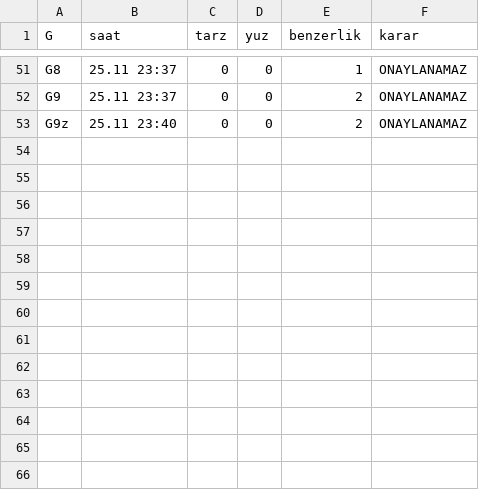
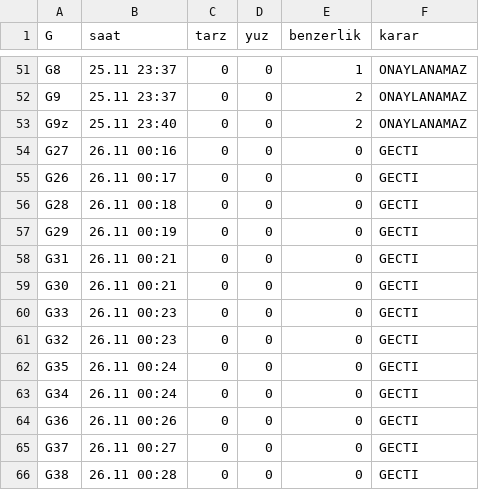
Before and after one commit to barbarosgursu-sudo/paravan, a TSV file: uretim/v8/kayit/denetim.tsv, drawn as a sheet; only a part is shown, gaps mark what is left out.

```diff
--- a/uretim/v8/kayit/denetim.tsv
+++ b/uretim/v8/kayit/denetim.tsv
@@ -53 +53,14 @@ G9	25.11 23:37	0	0	2	ONAYLANAMAZ
 G9z	25.11 23:40	0	0	2	ONAYLANAMAZ
+G27	26.11 00:16	0	0	0	GECTI
+G26	26.11 00:17	0	0	0	GECTI
+G28	26.11 00:18	0	0	0	GECTI
+G29	26.11 00:19	0	0	0	GECTI
+G31	26.11 00:21	0	0	0	GECTI
+G30	26.11 00:21	0	0	0	GECTI
+G33	26.11 00:23	0	0	0	GECTI
+G32	26.11 00:23	0	0	0	GECTI
+G35	26.11 00:24	0	0	0	GECTI
+G34	26.11 00:24	0	0	0	GECTI
+G36	26.11 00:26	0	0	0	GECTI
+G37	26.11 00:27	0	0	0	GECTI
+G38	26.11 00:28	0	0	0	GECTI
```
Also changed, not shown: 19 other files.
